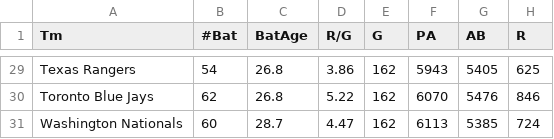
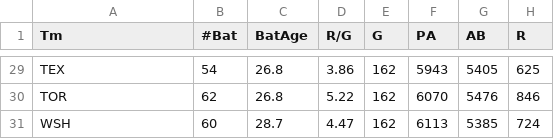
Before and after one commit to mclowdus/Mathletics_Investigation, a CSV file: 2021_team_stats.csv, drawn as a sheet; only a part is shown, gaps mark what is left out; the diff covers the shown part only; the diff names each change by its address in the sheet, - before the commit and + after, or states it on an @@ line.

```diff
--- a/2021_team_stats.csv
+++ b/2021_team_stats.csv
-A29 (Tm): Texas Rangers
+A29 (Tm): TEX
-A30 (Tm): Toronto Blue Jays
+A30 (Tm): TOR
-A31 (Tm): Washington Nationals
+A31 (Tm): WSH
```
Also changed, not shown: 27 edited cells elsewhere in this file, 2021_batter_stats.csv, 1 other file.
